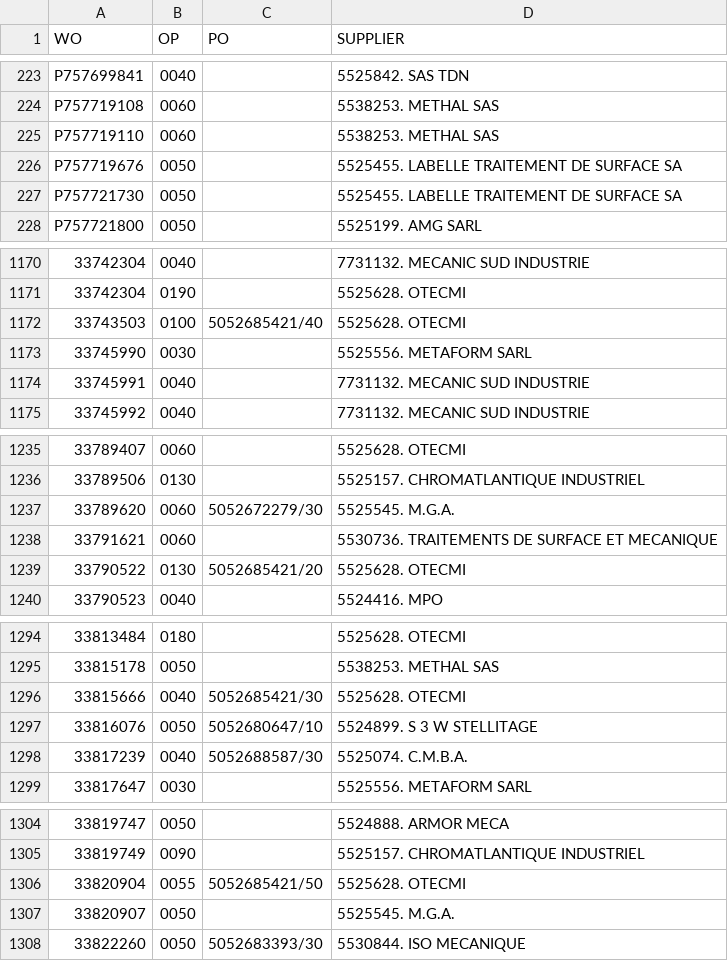
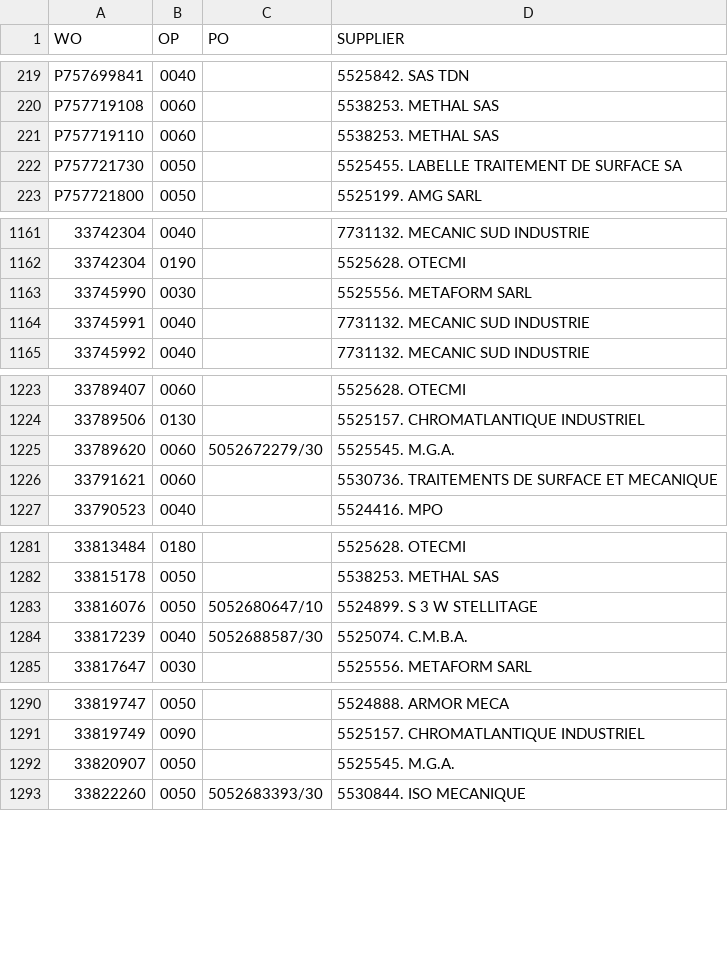
Before and after one commit to Visualys/Cyberplan, a CSV file: CND_OPEXT.csv, drawn as a sheet; only a part is shown, gaps mark what is left out; removed rows and columns are numbered as before the commit, all else as after; the diff covers the shown part only; the diff names each change by its address in the sheet, - before the commit and + after, or states it on an @@ line.

```diff
--- a/CND_OPEXT.csv
+++ b/CND_OPEXT.csv
-row 226: P757719676 | 0050 |  | 5525455. LABELLE TRAITEMENT DE SURFACE SA
-row 1172: 33743503 | 0100 | 5052685421/40 | 5525628. OTECMI
-row 1239: 33790522 | 0130 | 5052685421/20 | 5525628. OTECMI
-row 1296: 33815666 | 0040 | 5052685421/30 | 5525628. OTECMI
-row 1306: 33820904 | 0055 | 5052685421/50 | 5525628. OTECMI
```
Also changed, not shown: 6 added rows, 16 removed rows and 1 edited cell elsewhere in this file.
